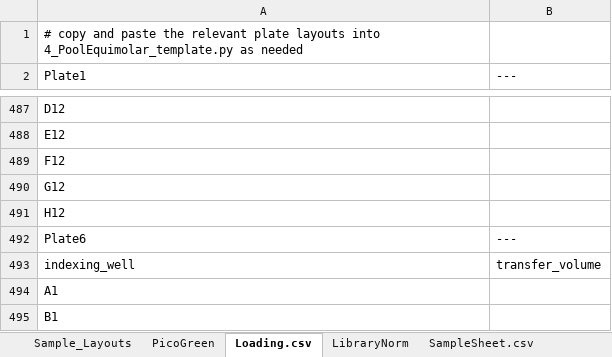
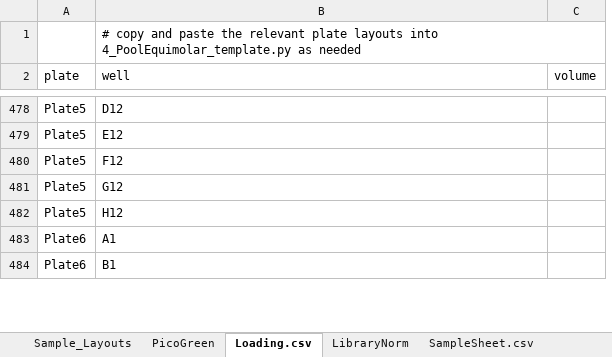
Before and after one commit to jbisanz/AmpliconSeq, an Excel workbook: resources/TrackingSheet.xlsx, sheet Loading.csv, drawn as a sheet; only a part is shown, gaps mark what is left out; values as stored, in another font and other column widths than the file's, no borders; removed rows and columns are numbered as before the commit, all else as after; the diff covers the shown part only; the diff names each change by its address in the sheet, - before the commit and + after, or states it on an @@ line.

```diff
--- a/resources/TrackingSheet.xlsx (sheet Loading.csv)
+++ b/resources/TrackingSheet.xlsx (sheet Loading.csv)
+column A (plate), rows 478-484: Plate5 | Plate5 | Plate5 | Plate5 | Plate5 | Plate6 | Plate6
-column B (---), empty
+column C (volume), empty
-B2: Plate1
+B2: well
-row 492: Plate6 | ---
-row 493: indexing_well | transfer_volume
```
Also changed, not shown: 9 removed rows elsewhere in this sheet, sheet PicoGreen, charts or pictures, 5 other files.
